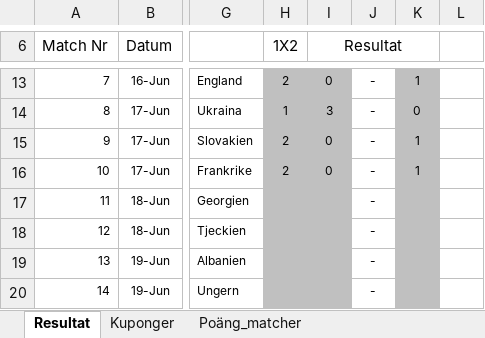
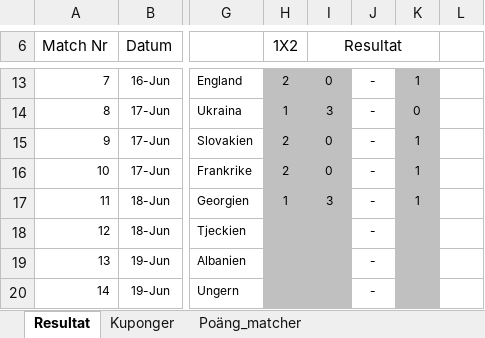
Before and after one commit to nafalt94/nafalt94.github.io, an Excel workbook: data.xlsx, sheet Resultat, drawn as a sheet; only a part is shown, gaps mark what is left out; values as stored, in another font and other column widths than the file's, no borders; charts and pictures not drawn; the diff names each change by its address in the sheet, - before the commit and + after, or states it on an @@ line.

```diff
--- a/data.xlsx (sheet Resultat)
+++ b/data.xlsx (sheet Resultat)
-H17 (1X2): (empty)
+H17 (1X2): 1
-I17 (Resultat): (empty)
+I17 (Resultat): 3
-K17: (empty)
+K17: 1
```
Also changed, not shown: sheet Poäng_matcher, charts or pictures.
